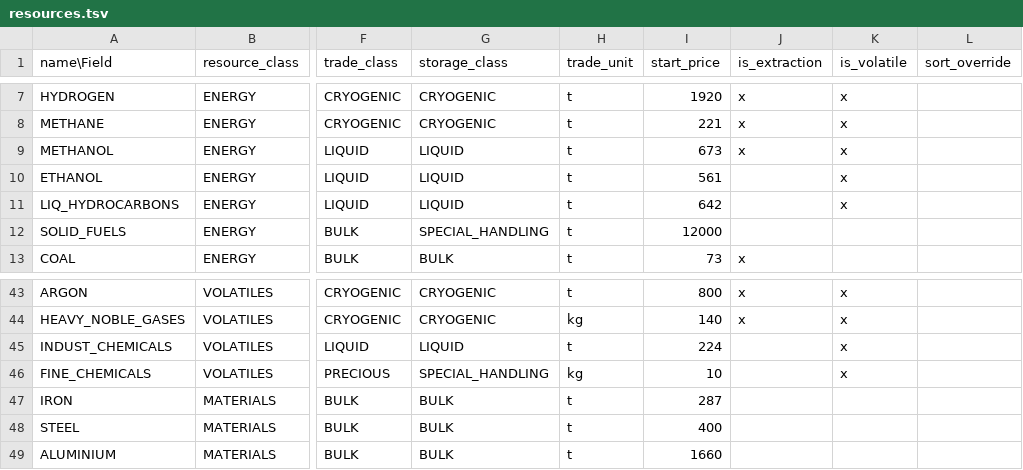
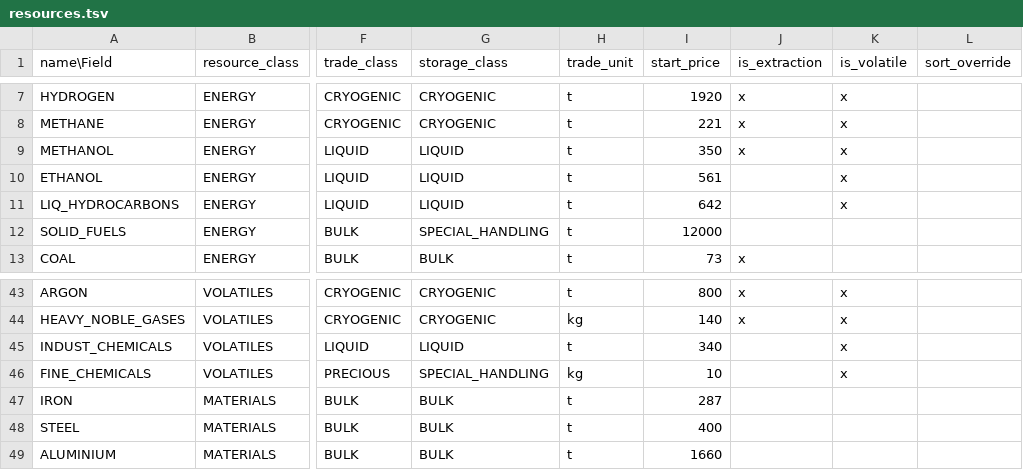
Before and after one commit to t2civ/astropolis_public, a TSV file: tables/resources.tsv, drawn as a sheet; only a part is shown, gaps mark what is left out; the diff names each change by its address in the sheet, - before the commit and + after, or states it on an @@ line.

```diff
--- a/tables/resources.tsv
+++ b/tables/resources.tsv
-I9 (start_price): 673
+I9 (start_price): 350
-I45 (start_price): 224
+I45 (start_price): 340
```
